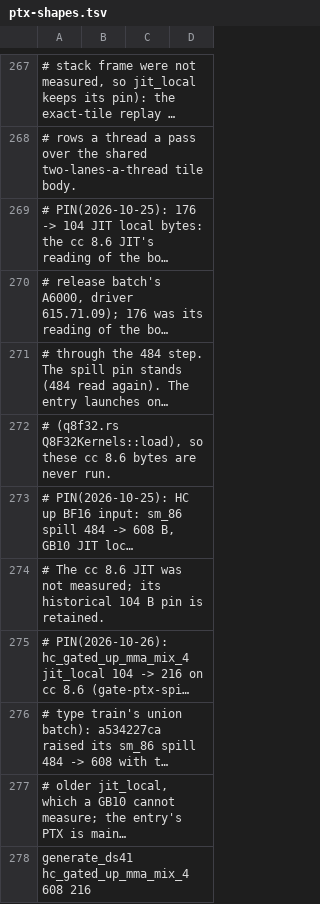
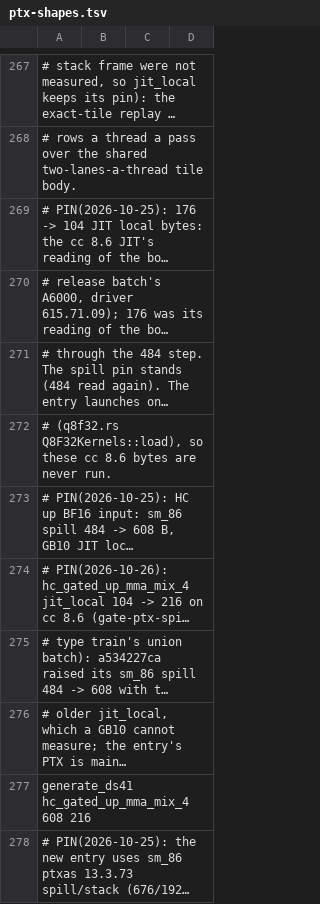
Before and after one commit to Burntgogi/bloomery, a TSV file: tools/ref/ptx-shapes.tsv, drawn as a sheet; only a part is shown, gaps mark what is left out; the shorter side is filled out with more unchanged rows; long unchanged cells end in …; the diff names each change by its address in the sheet, - before the commit and + after, or states it on an @@ line.

```diff
--- a/tools/ref/ptx-shapes.tsv
+++ b/tools/ref/ptx-shapes.tsv
-row 274: # The cc 8.6 JIT was not measured; its historical 104 B pin is retained.
```
